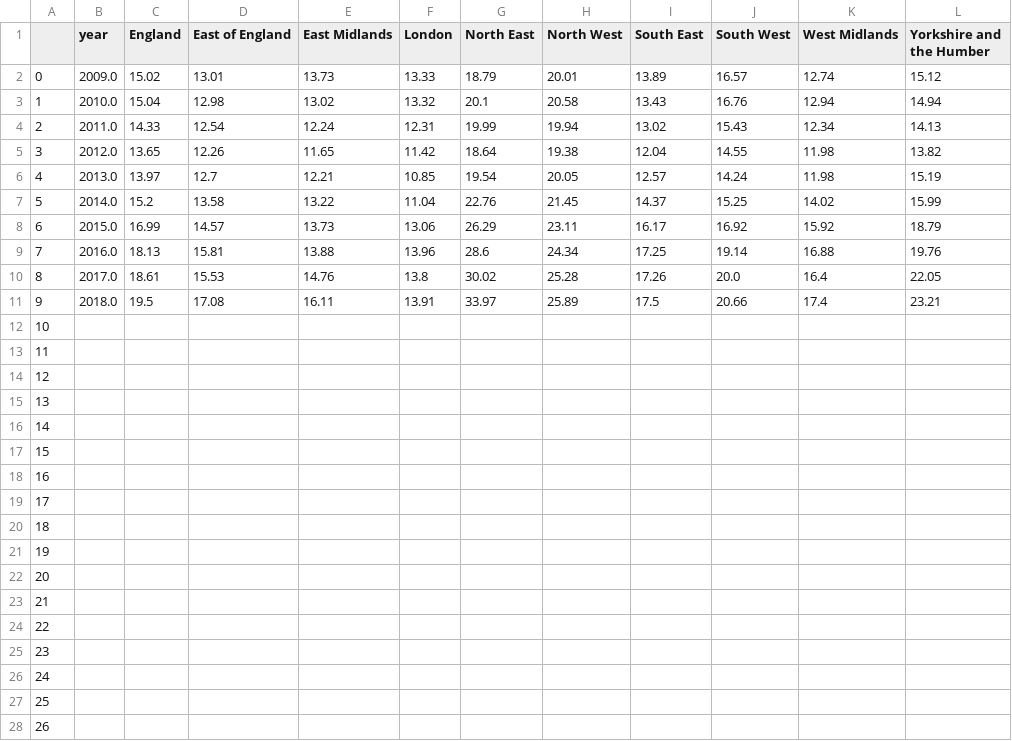
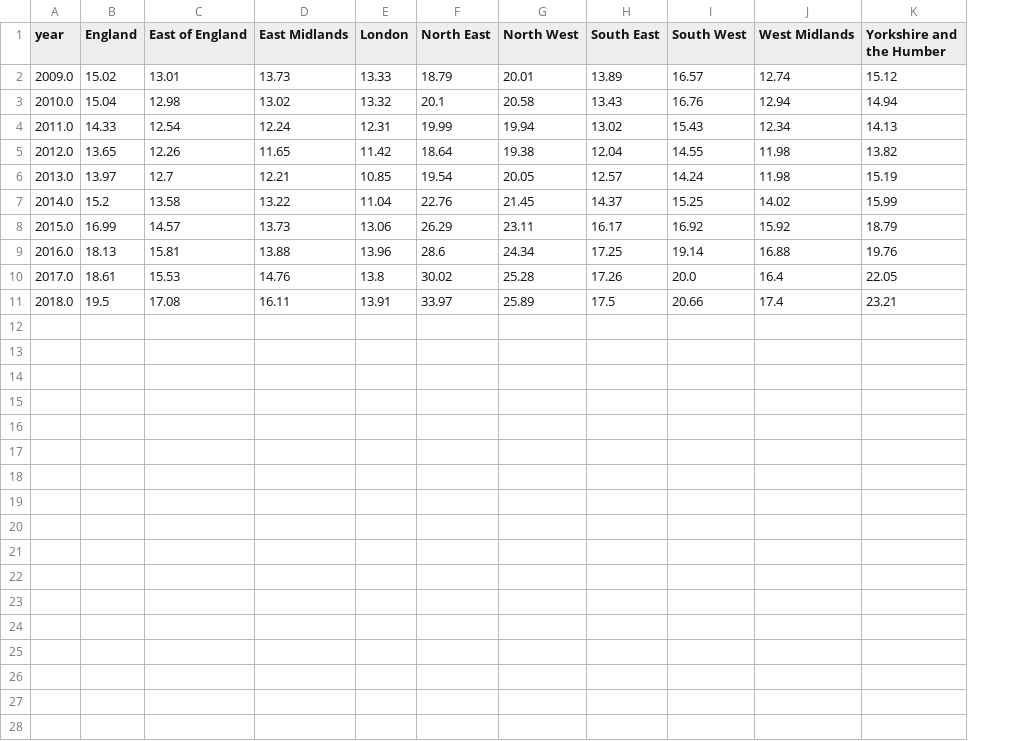
Before and after one commit to LeonardoCastro/BritishDrugDynamics, a CSV file: data/drugs_usage/deaths/national_resolution/deaths_poisoning_England_and_regions_100k.csv, drawn as a sheet; only a part is shown; the diff covers the shown part only; the diff names each change by its address in the sheet, - before the commit and + after, or states it on an @@ line.

```diff
--- a/data/drugs_usage/deaths/national_resolution/deaths_poisoning_England_and_regions_100k.csv
+++ b/data/drugs_usage/deaths/national_resolution/deaths_poisoning_England_and_regions_100k.csv
-column A, rows 2-11: 0 | 1 | 2 | 3 | 4 | 5 | 6 | 7 | 8 | 9
-row 12: 10
-row 13: 11
-row 14: 12
-row 15: 13
-row 16: 14
-row 17: 15
-row 18: 16
-row 19: 17
-row 20: 18
-row 21: 19
-row 22: 20
-row 23: 21
-row 24: 22
-row 25: 23
-row 26: 24
-row 27: 25
-row 28: 26
```
Also changed, not shown: 51 removed rows elsewhere in this file, data/drugs_usage/deaths/local_resolution/deaths_misuse.csv, data/drugs_usage/deaths/local_resolution/deaths_misuse_100k.csv, 9 other files.
